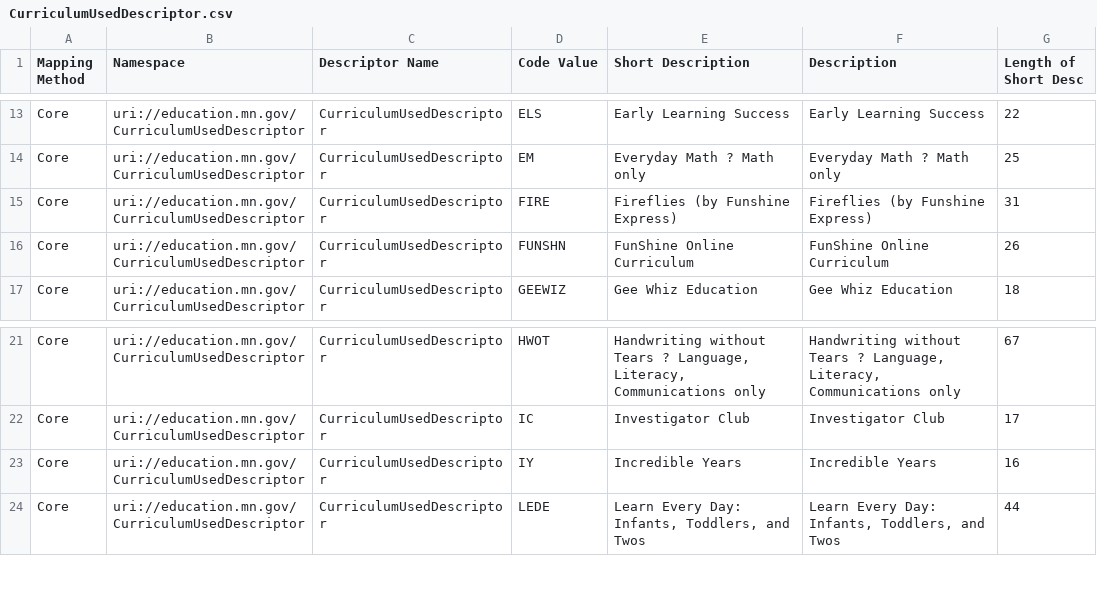
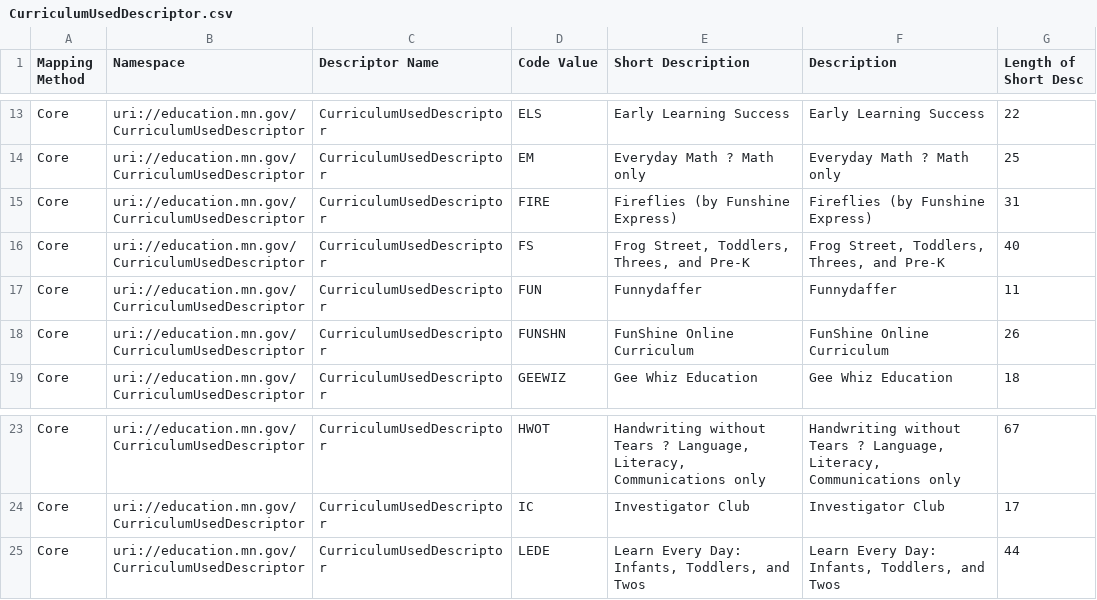
Before and after one commit to mn-mde-edfi/MDE-EdFi-Documentation, a CSV file: descriptorTables/CurriculumUsedDescriptor.csv, drawn as a sheet; only a part is shown, gaps mark what is left out; removed rows and columns are numbered as before the commit, all else as after; the diff names each change by its address in the sheet, - before the commit and + after, or states it on an @@ line.

```diff
--- a/descriptorTables/CurriculumUsedDescriptor.csv
+++ b/descriptorTables/CurriculumUsedDescriptor.csv
+row 16: Core | uri://education.mn.gov/CurriculumUsedDescriptor | CurriculumUsedDescriptor | FS | Frog Street, Toddlers, Threes, and Pre-K | Frog Street, Toddlers, Threes, and Pre-K | 40
+row 17: Core | uri://education.mn.gov/CurriculumUsedDescriptor | CurriculumUsedDescriptor | FUN | Funnydaffer | Funnydaffer | 11
-row 23: Core | uri://education.mn.gov/CurriculumUsedDescriptor | CurriculumUsedDescriptor | IY | Incredible Years | Incredible Years | 16
```
Also changed, not shown: descriptorTables/AssessmentToolDescriptor.csv, descriptorTables/KindergartenScheduleDescriptor.csv.
